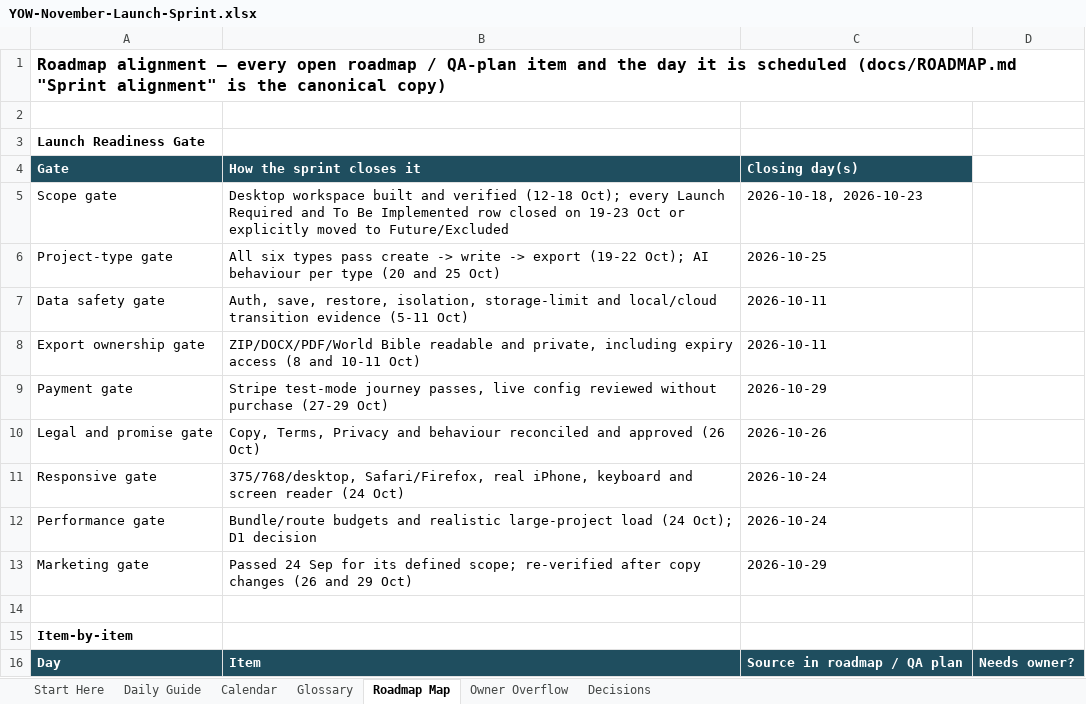
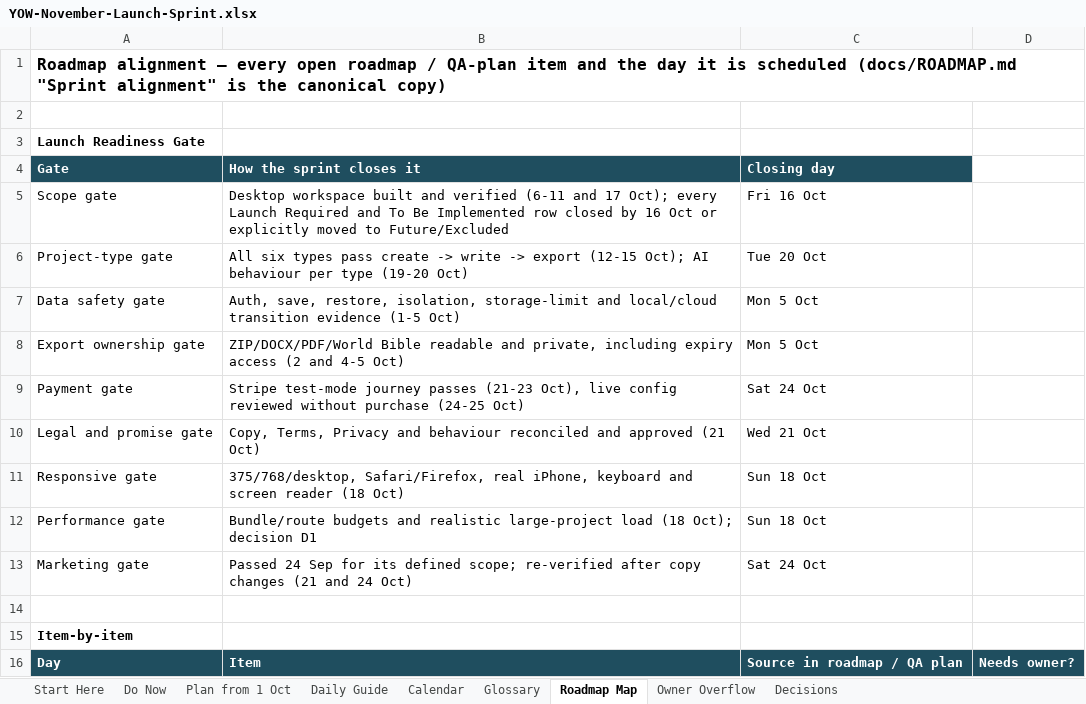
Before and after one commit to bishop7124-ctrl/YoW, an Excel workbook: docs/sprint/YOW-November-Launch-Sprint.xlsx, sheet Roadmap Map, drawn as a sheet; only a part is shown; values as stored, in another font and other column widths than the file's, no borders; the diff covers the shown part only; the diff names each change by its address in the sheet, - before the commit and + after, or states it on an @@ line.

```diff
--- a/docs/sprint/YOW-November-Launch-Sprint.xlsx (sheet Roadmap Map)
+++ b/docs/sprint/YOW-November-Launch-Sprint.xlsx (sheet Roadmap Map)
+sheet tab: Do Now
+sheet tab: Plan from 1 Oct
-C4: Closing day(s)
+C4: Closing day
-B5 (How the sprint closes it): …and verified (12-18 Oct); every Launch Required and To Be Implemented row closed on 19-23 Oct or…
+B5 (How the sprint closes it): …and verified (6-11 and 17 Oct); every Launch Required and To Be Implemented row closed by 16 Oct or…
-C5 (Closing day): 2026-10-18, 2026-10-23
+C5 (Closing day): Fri 16 Oct
-B6 (How the sprint closes it): …-> export (19-22 Oct); AI behaviour per type (20 and 25 Oct)
+B6 (How the sprint closes it): …-> export (12-15 Oct); AI behaviour per type (19-20 Oct)
-C6 (Closing day): 2026-10-25
+C6 (Closing day): Tue 20 Oct
-B7 (How the sprint closes it): …transition evidence (5-11 Oct)
+B7 (How the sprint closes it): …transition evidence (1-5 Oct)
-C7:C8 (Closing day): 2026-10-11
+C7:C8 (Closing day): Mon 5 Oct
-B8 (How the sprint closes it): …expiry access (8 and 10-11 Oct)
+B8 (How the sprint closes it): …expiry access (2 and 4-5 Oct)
-B9 (How the sprint closes it): …test-mode journey passes, live config reviewed without purchase (27-29 Oct)
+B9 (How the sprint closes it): …test-mode journey passes (21-23 Oct), live config reviewed without purchase (24-25 Oct)
-C9 (Closing day): 2026-10-29
+C9 (Closing day): Sat 24 Oct
-B10 (How the sprint closes it): …and approved (26 Oct)
+B10 (How the sprint closes it): …and approved (21 Oct)
-C10 (Closing day): 2026-10-26
+C10 (Closing day): Wed 21 Oct
-B11 (How the sprint closes it): …screen reader (24 Oct)
+B11 (How the sprint closes it): …screen reader (18 Oct)
-C11:C12 (Closing day): 2026-10-24
+C11:C12 (Closing day): Sun 18 Oct
-B12 (How the sprint closes it): …large-project load (24 Oct); D1 decision
+B12 (How the sprint closes it): …large-project load (18 Oct); decision D1
-B13 (How the sprint closes it): …copy changes (26 and 29 Oct)
+B13 (How the sprint closes it): …copy changes (21 and 24 Oct)
-C13 (Closing day): 2026-10-29
+C13 (Closing day): Sat 24 Oct
```
Also changed, not shown: 1 added row, 1 removed row and 75 edited cells elsewhere in this sheet, sheet Daily Guide, sheet Owner Overflow, sheet Decisions, sheet Start Here, sheet Calendar, 1 other file.
